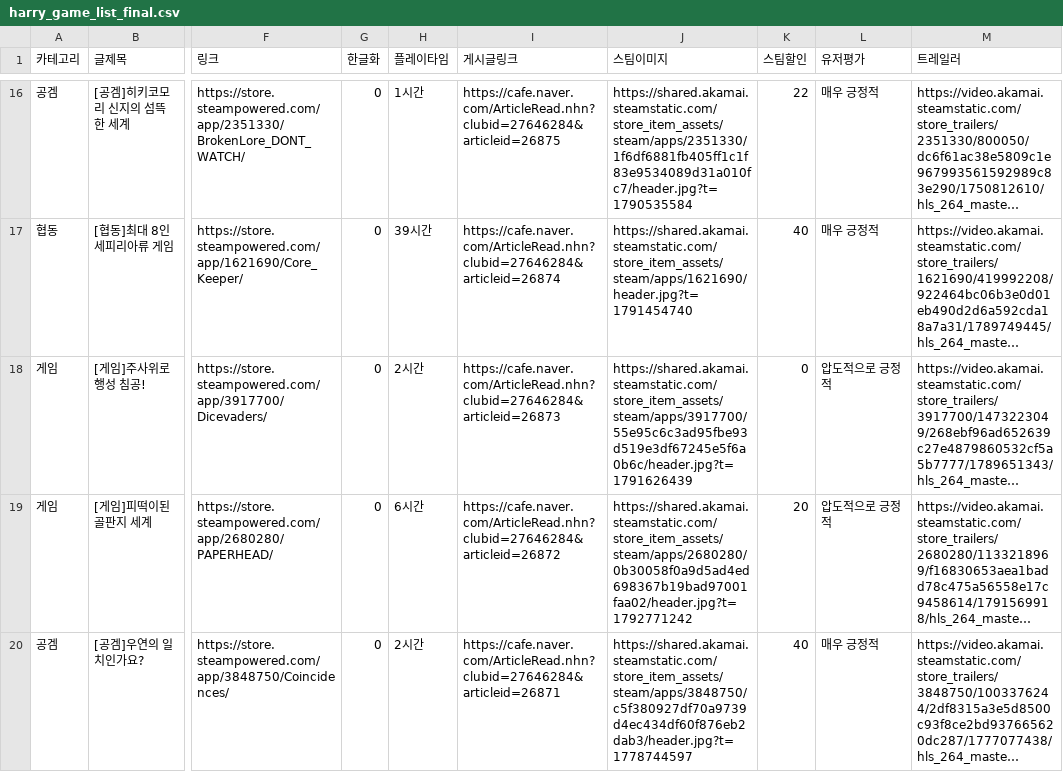
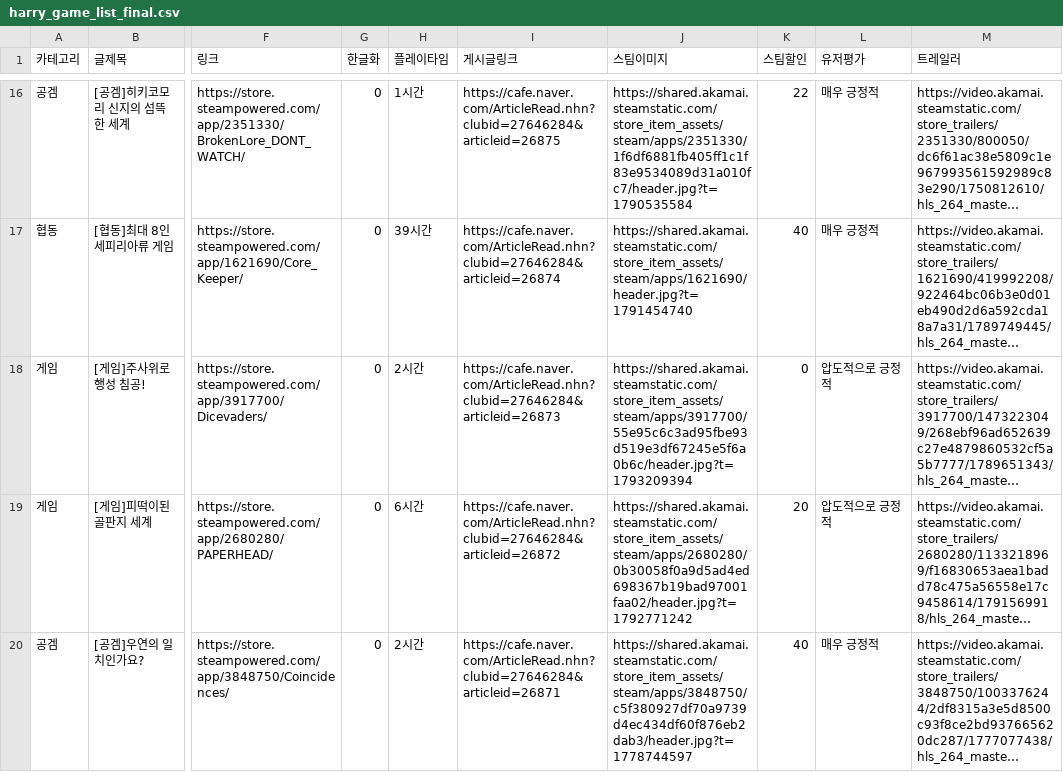
Before and after one commit to xnoa03/harry-game-list, a CSV file: harry_game_list_final.csv, drawn as a sheet; only a part is shown, gaps mark what is left out; long unchanged cells end in …; the diff covers the shown part only; the diff names each change by its address in the sheet, - before the commit and + after, or states it on an @@ line.

```diff
--- a/harry_game_list_final.csv
+++ b/harry_game_list_final.csv
-J18 (스팀이미지): https://shared.akamai.steamstatic.com/store_item_assets/steam/apps/3917700/55e95c6c3ad95fbe93d519e3df67245e5f6a0b6c/header.jpg?t=1791626439
+J18 (스팀이미지): https://shared.akamai.steamstatic.com/store_item_assets/steam/apps/3917700/55e95c6c3ad95fbe93d519e3df67245e5f6a0b6c/header.jpg?t=1793209394
```
Also changed, not shown: 1 edited cell elsewhere in this file, 1 other file.
